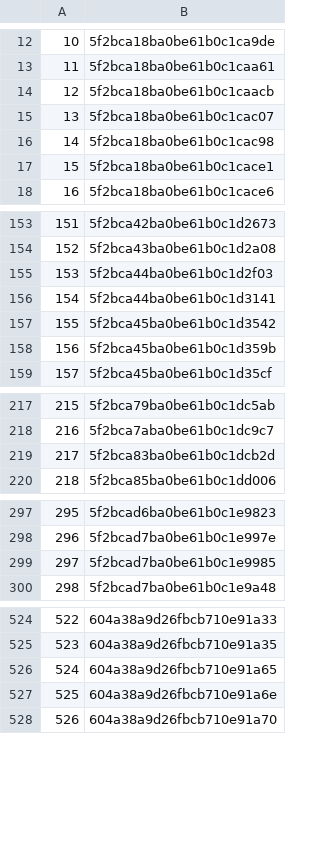
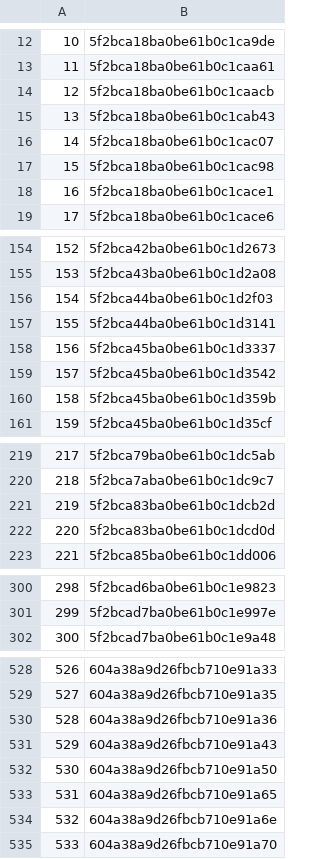
Before and after one commit to rajbirgitrepo/capmain, a CSV file: sch_exec1.csv, drawn as a sheet; only a part is shown, gaps mark what is left out; removed rows and columns are numbered as before the commit, all else as after; the diff covers the shown part only; the diff names each change by its address in the sheet, - before the commit and + after, or states it on an @@ line.

```diff
--- a/sch_exec1.csv
+++ b/sch_exec1.csv
+row 15: 13 | 5f2bca18ba0be61b0c1cab43
@@ column A renumbered from row 16 down @@
+row 158: 156 | 5f2bca45ba0be61b0c1d3337
+row 222: 220 | 5f2bca83ba0be61b0c1dcd0d
-row 299: 297 | 5f2bcad7ba0be61b0c1e9985
+row 530: 528 | 604a38a9d26fbcb710e91a36
+row 531: 529 | 604a38a9d26fbcb710e91a43
+row 532: 530 | 604a38a9d26fbcb710e91a50
```
Also changed, not shown: 4 added rows and 1 removed row elsewhere in this file, cloud_exec1.csv, com_exec1.csv, 11 other files.
